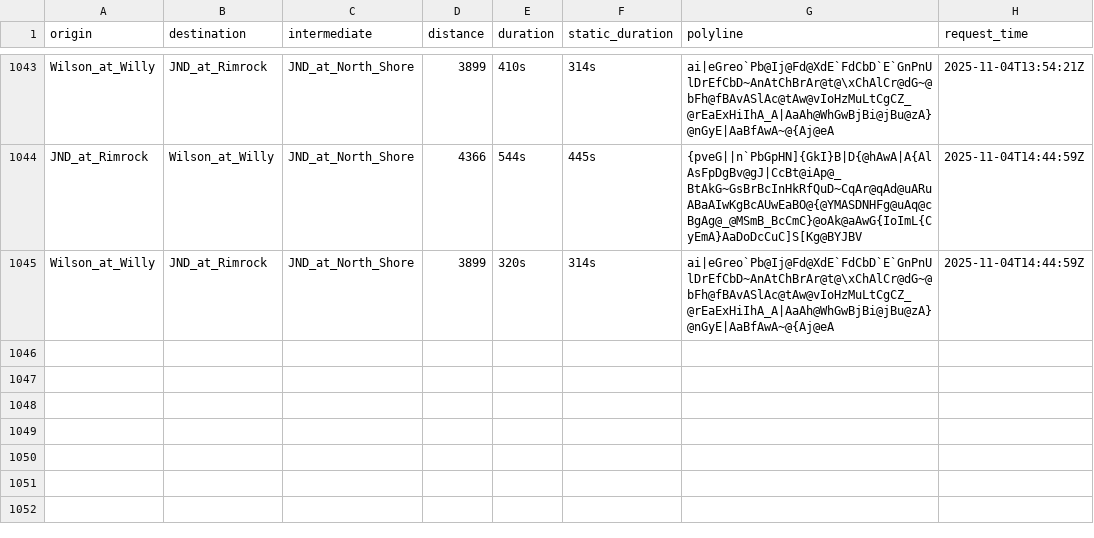
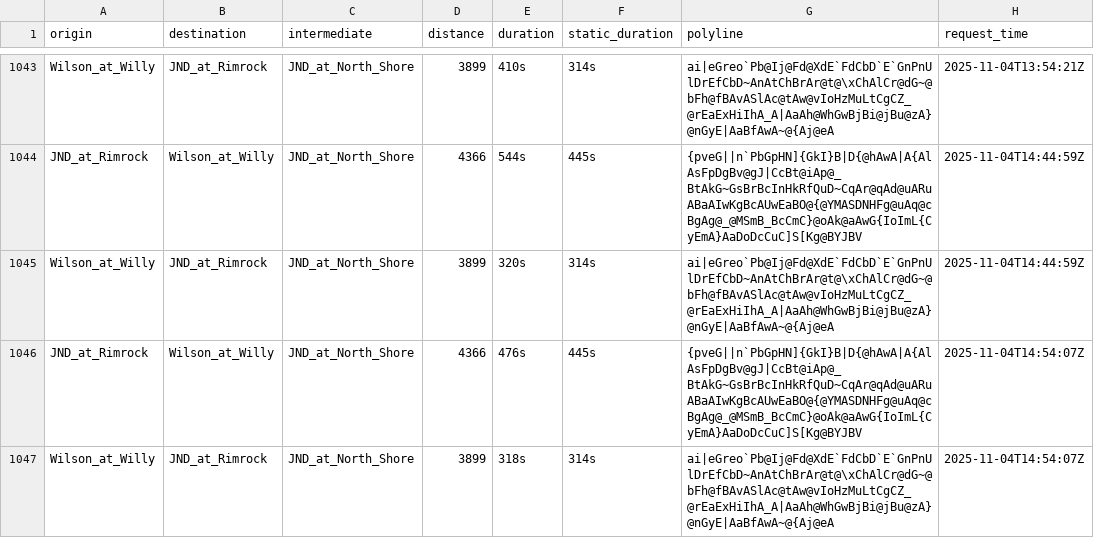
Before and after one commit to davehansen1970/RouteAPI, a CSV file: data/data_raw.csv, drawn as a sheet; only a part is shown, gaps mark what is left out.

```diff
--- a/data/data_raw.csv
+++ b/data/data_raw.csv
@@ -1045 +1045,3 @@ JND_at_Rimrock,Wilson_at_Willy,JND_at_North_Shore,4366,544s,445s,{pveG||n`PbGpHN
 Wilson_at_Willy,JND_at_Rimrock,JND_at_North_Shore,3899,320s,314s,ai|eGreo`Pb@Ij@Fd@XdE`FdCbD`E`GnPnUlDrEfCbD~AnAtChBrAr@t@\xChAlCr@dG~@bFh@fBAvASlAc@tAw@vIoHzMuLtCgCZ_@rEaExHiIhA_A|AaAh@WhGwBjBi@jBu@zA}@nGyE|AaBfAwA~@{Aj@eA,2025-11-04T14:44:59Z
+JND_at_Rimrock,Wilson_at_Willy,JND_at_North_Shore,4366,476s,445s,{pveG||n`PbGpHN]{GkI}B|D{@hAwA|A{AlAsFpDgBv@gJ|CcBt@iAp@_BtAkG~GsBrBcInHkRfQuD~CqAr@qAd@uARuABaAIwKgBcAUwEaBO@{@YMASDNHFg@uAq@cBgAg@_@MSmB_BcCmC}@oAk@aAwG{IoImL{CyEmA}AaDoDcCuC]S[Kg@BYJBV,2025-11-04T14:54:07Z
+Wilson_at_Willy,JND_at_Rimrock,JND_at_North_Shore,3899,318s,314s,ai|eGreo`Pb@Ij@Fd@XdE`FdCbD`E`GnPnUlDrEfCbD~AnAtChBrAr@t@\xChAlCr@dG~@bFh@fBAvASlAc@tAw@vIoHzMuLtCgCZ_@rEaExHiIhA_A|AaAh@WhGwBjBi@jBu@zA}@nGyE|AaBfAwA~@{Aj@eA,2025-11-04T14:54:07Z
```
